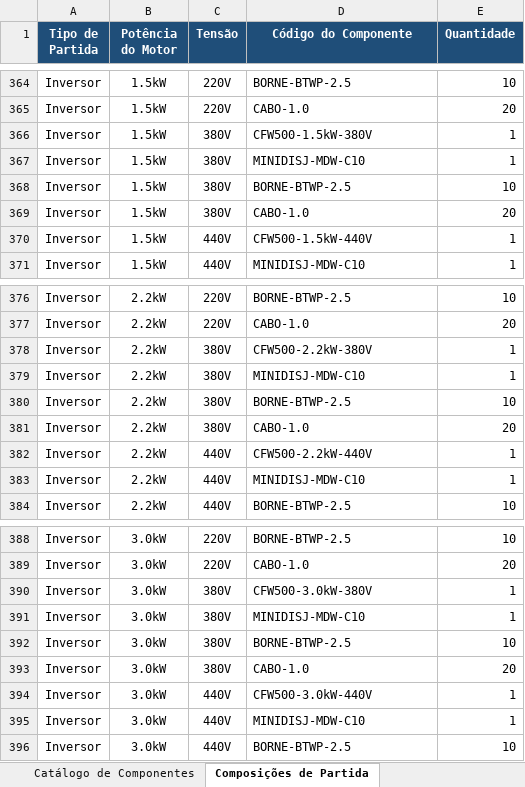
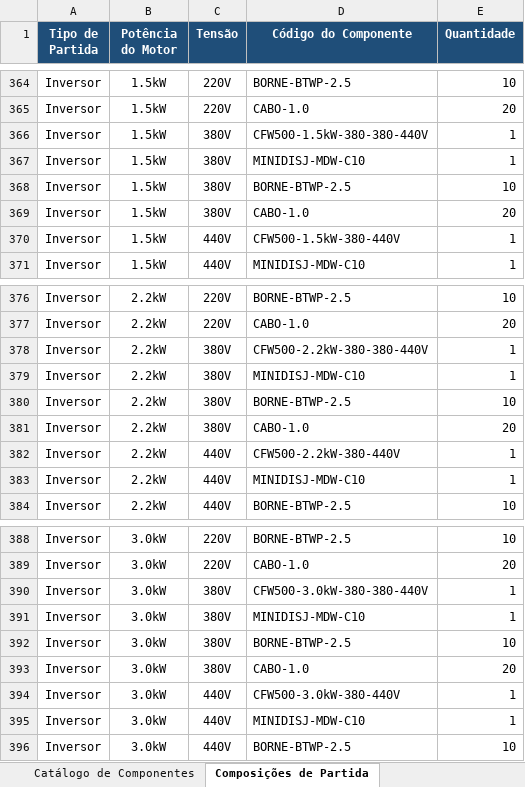
Before and after one commit to victorhugomota/Teste_Site_El-trica_3D_Or-amento, an Excel workbook: especificacao_precos.xlsx, sheet Composições de Partida, drawn as a sheet; only a part is shown, gaps mark what is left out; values as stored, in another font and other column widths than the file's, no borders; the diff covers the shown part only; the diff names each change by its address in the sheet, - before the commit and + after, or states it on an @@ line.

```diff
--- a/especificacao_precos.xlsx (sheet Composições de Partida)
+++ b/especificacao_precos.xlsx (sheet Composições de Partida)
-D366 (Código do Componente): CFW500-1.5kW-380V
+D366 (Código do Componente): CFW500-1.5kW-380-380-440V
-D370 (Código do Componente): CFW500-1.5kW-440V
+D370 (Código do Componente): CFW500-1.5kW-380-440V
-D378 (Código do Componente): CFW500-2.2kW-380V
+D378 (Código do Componente): CFW500-2.2kW-380-380-440V
-D382 (Código do Componente): CFW500-2.2kW-440V
+D382 (Código do Componente): CFW500-2.2kW-380-440V
-D390 (Código do Componente): CFW500-3.0kW-380V
+D390 (Código do Componente): CFW500-3.0kW-380-380-440V
-D394 (Código do Componente): CFW500-3.0kW-440V
+D394 (Código do Componente): CFW500-3.0kW-380-440V
```
Also changed, not shown: 66 edited cells elsewhere in this sheet, sheet Catálogo de Componentes, 5 other files.
